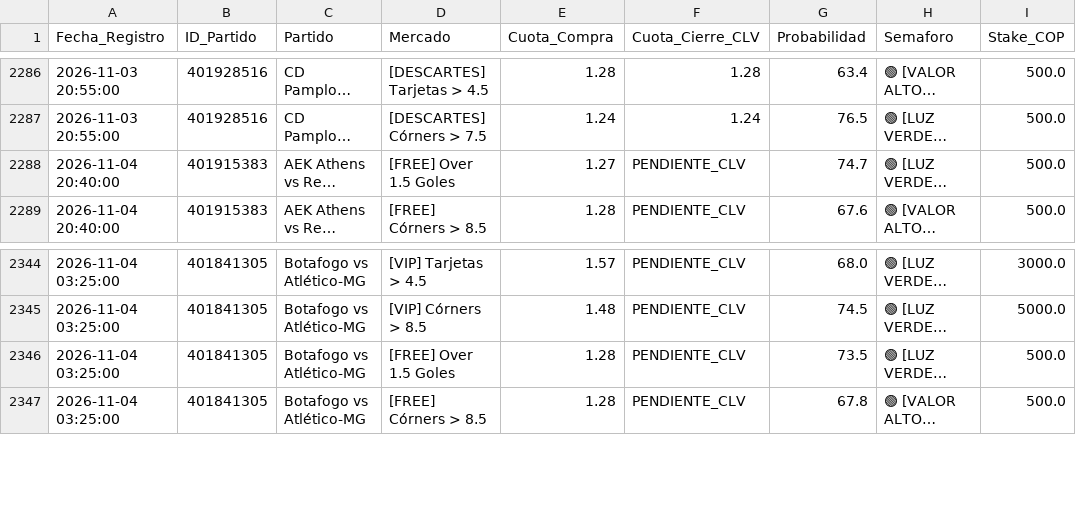
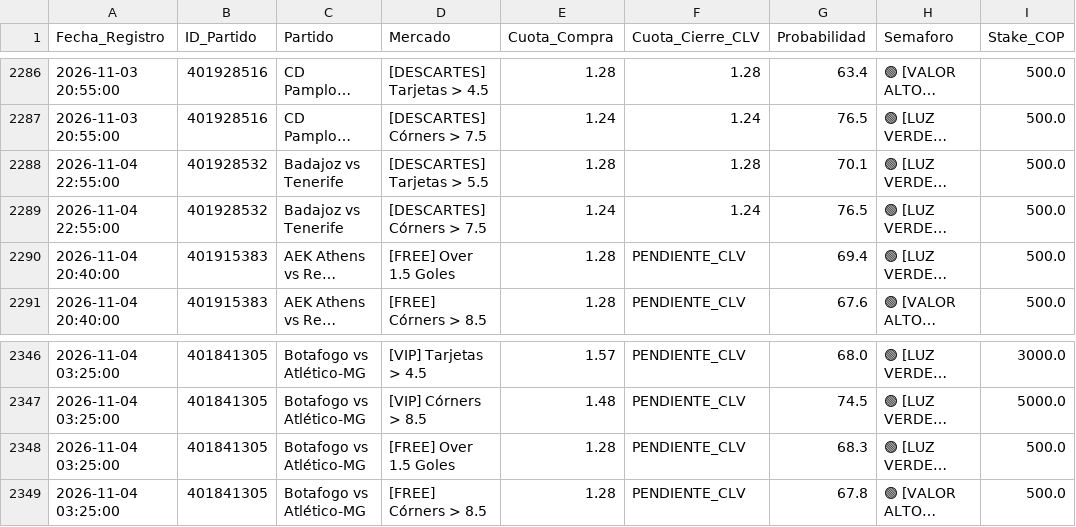
Before and after one commit to quantbetanalitica/quantbet22, a CSV file: auditoria_apuestas.csv, drawn as a sheet; only a part is shown, gaps mark what is left out; long unchanged cells end in …; addresses are those after the commit; the diff covers the shown part only; the diff names each change by its address in the sheet, - before the commit and + after, or states it on an @@ line.

```diff
--- a/auditoria_apuestas.csv
+++ b/auditoria_apuestas.csv
@@ row 2372 moved to row 2288: 2026-11-04 22:55:00 @@
@@ row 2373 moved to row 2289: 2026-11-04 22:55:00 @@
-E2290 (Cuota_Compra): 1.27
+E2290 (Cuota_Compra): 1.28
-G2290 (Probabilidad): 74.7
+G2290 (Probabilidad): 69.4
-G2348 (Probabilidad): 73.5
+G2348 (Probabilidad): 68.3
```
Also changed, not shown: 3 added rows, 3 removed rows, 1 moved row and 19 edited cells elsewhere in this file.
